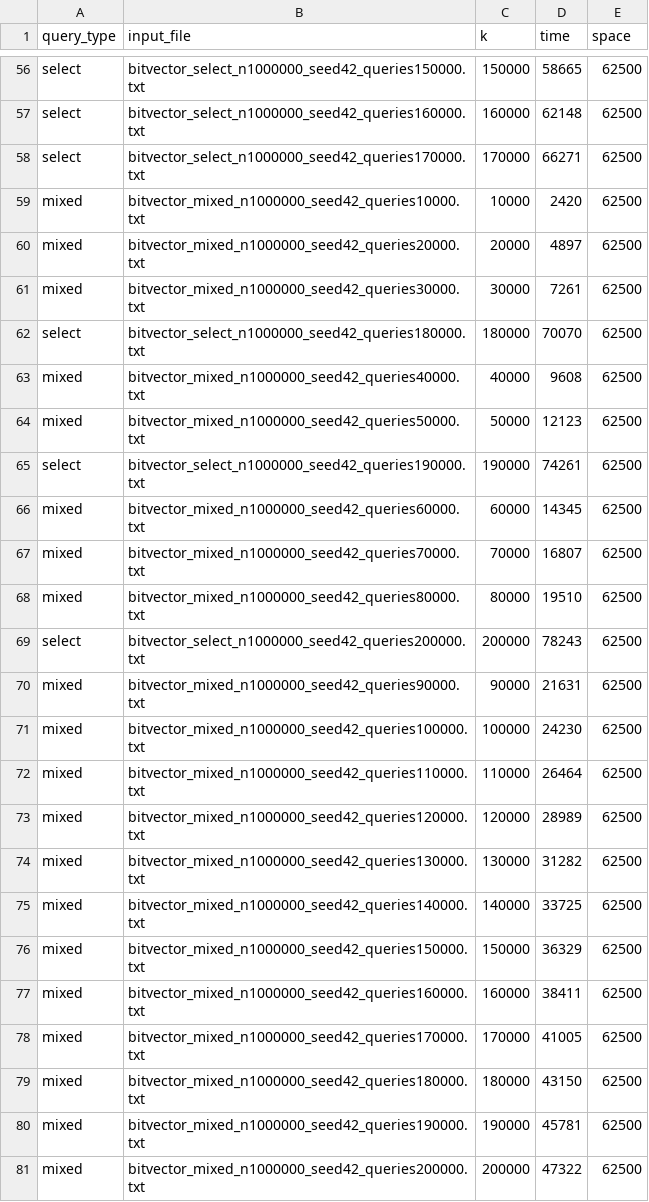
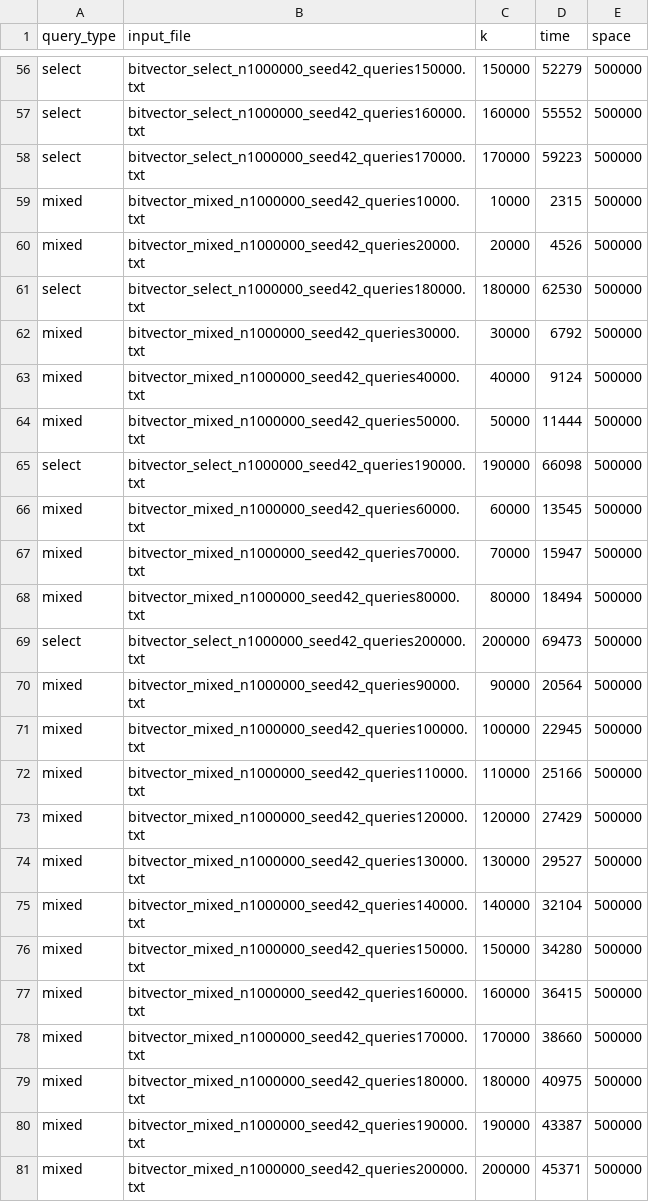
Before and after one commit to smjonas/ads-bitvector, a CSV file: eval/output/benchmark_results_main.csv, drawn as a sheet; only a part is shown, gaps mark what is left out; removed rows and columns are numbered as before the commit, all else as after; the diff covers the shown part only; the diff names each change by its address in the sheet, - before the commit and + after, or states it on an @@ line.

```diff
--- a/eval/output/benchmark_results_main.csv
+++ b/eval/output/benchmark_results_main.csv
-D56 (time): 58665
+D56 (time): 52279
-E56:E60 (space): 62500
+E56:E60 (space): 500000
-D57 (time): 62148
+D57 (time): 55552
-D58 (time): 66271
+D58 (time): 59223
-D59 (time): 2420
+D59 (time): 2315
-D60 (time): 4897
+D60 (time): 4526
-row 61: mixed | bitvector_mixed_n1000000_seed42_queries30000.txt | 30000 | 7261 | 62500
-D61 (time): 70070
+D61 (time): 62530
-E61 (space): 62500
+E61 (space): 500000
+row 62: mixed | bitvector_mixed_n1000000_seed42_queries30000.txt | 30000 | 6792 | 500000
-D63 (time): 9608
+D63 (time): 9124
-E63:E81 (space): 62500
+E63:E81 (space): 500000
-D64 (time): 12123
+D64 (time): 11444
-D65 (time): 74261
+D65 (time): 66098
-D66 (time): 14345
+D66 (time): 13545
-D67 (time): 16807
+D67 (time): 15947
-D68 (time): 19510
+D68 (time): 18494
-D69 (time): 78243
+D69 (time): 69473
-D70 (time): 21631
+D70 (time): 20564
-D71 (time): 24230
+D71 (time): 22945
-D72 (time): 26464
+D72 (time): 25166
-D73 (time): 28989
+D73 (time): 27429
-D74 (time): 31282
+D74 (time): 29527
-D75 (time): 33725
+D75 (time): 32104
-D76 (time): 36329
+D76 (time): 34280
-D77 (time): 38411
+D77 (time): 36415
-D78 (time): 41005
+D78 (time): 38660
-D79 (time): 43150
+D79 (time): 40975
-D80 (time): 45781
+D80 (time): 43387
-D81 (time): 47322
+D81 (time): 45371
```
Also changed, not shown: 1 added row, 1 removed row and 103 edited cells elsewhere in this file, eval/output/benchmark_results_block_based.csv, 4 other files.
